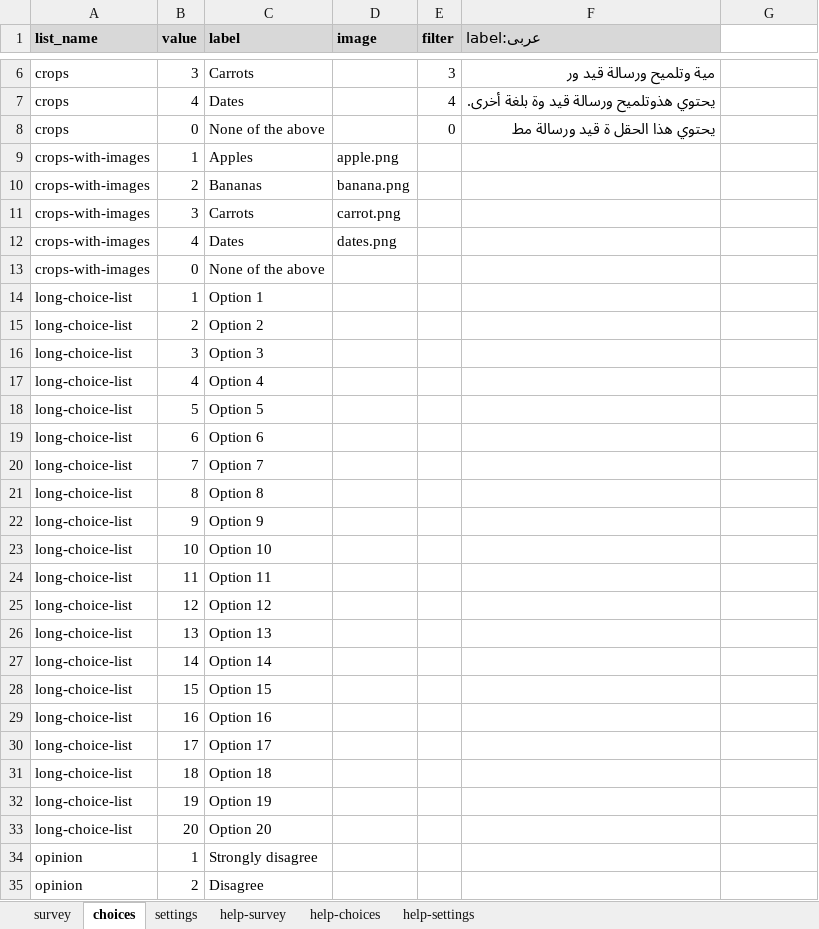
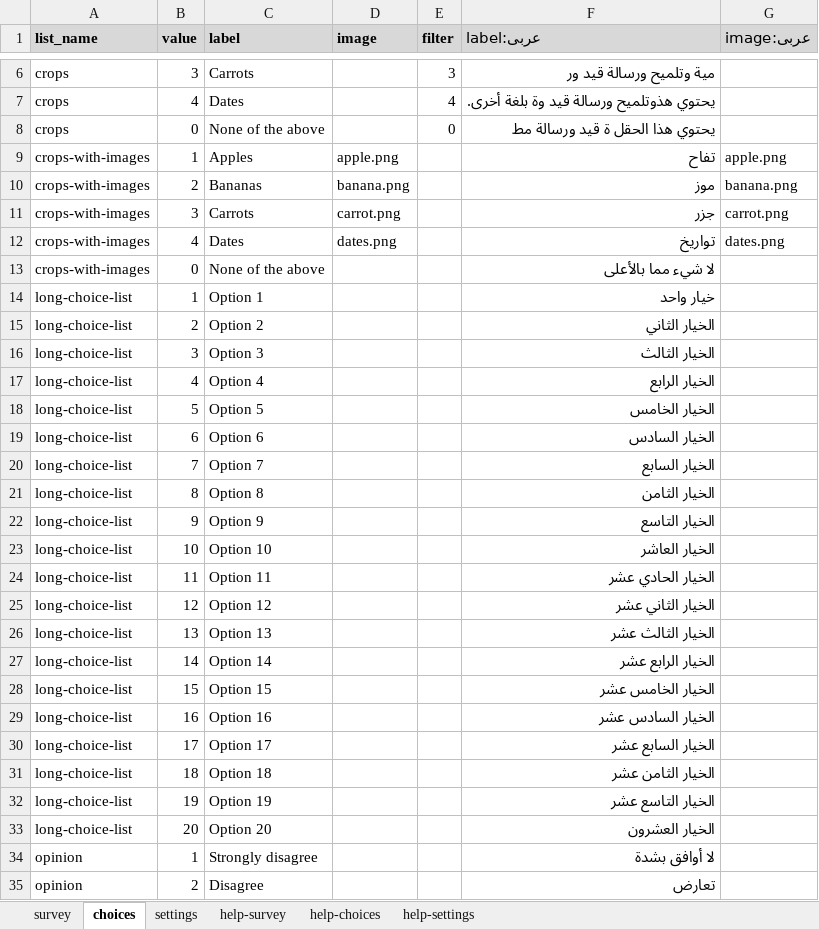
Before and after one commit to surveycto/baseline-select_one, an Excel workbook: extras/test-form/plugin_test_form_select_one.xlsx, sheet choices, drawn as a sheet; only a part is shown, gaps mark what is left out; values as stored, in another font and other column widths than the file's, no borders; conditional formats not drawn; the diff covers the shown part only; the diff names each change by its address in the sheet, - before the commit and + after, or states it on an @@ line.

Commit message:
Added Arabic choice labels

```diff
--- a/extras/test-form/plugin_test_form_select_one.xlsx (sheet choices)
+++ b/extras/test-form/plugin_test_form_select_one.xlsx (sheet choices)
-G1: (empty)
+G1: image:عربى
-G1 fill: none
+G1 fill: #D8D8D8
-F9 (label:عربى): (empty)
+F9 (label:عربى): تفاح
-G9 (image:عربى): (empty)
+G9 (image:عربى): apple.png
-F10 (label:عربى): (empty)
+F10 (label:عربى): موز
-G10 (image:عربى): (empty)
+G10 (image:عربى): banana.png
-F11 (label:عربى): (empty)
+F11 (label:عربى): جزر
-G11 (image:عربى): (empty)
+G11 (image:عربى): carrot.png
-F12 (label:عربى): (empty)
+F12 (label:عربى): تواريخ
-G12 (image:عربى): (empty)
+G12 (image:عربى): dates.png
-F13 (label:عربى): (empty)
+F13 (label:عربى): لا شيء مما بالأعلى
-F14 (label:عربى): (empty)
+F14 (label:عربى): خيار واحد
-F15 (label:عربى): (empty)
+F15 (label:عربى): الخيار الثاني
-F16 (label:عربى): (empty)
+F16 (label:عربى): الخيار الثالث
-F17 (label:عربى): (empty)
+F17 (label:عربى): الخيار الرابع
-F18 (label:عربى): (empty)
+F18 (label:عربى): الخيار الخامس
-F19 (label:عربى): (empty)
+F19 (label:عربى): الخيار السادس
-F20 (label:عربى): (empty)
+F20 (label:عربى): الخيار السابع
-F21 (label:عربى): (empty)
+F21 (label:عربى): الخيار الثامن
-F22 (label:عربى): (empty)
+F22 (label:عربى): الخيار التاسع
-F23 (label:عربى): (empty)
+F23 (label:عربى): الخيار العاشر
-F24 (label:عربى): (empty)
+F24 (label:عربى): الخيار الحادي عشر
-F25 (label:عربى): (empty)
+F25 (label:عربى): الخيار الثاني عشر
-F26 (label:عربى): (empty)
+F26 (label:عربى): الخيار الثالث عشر
-F27 (label:عربى): (empty)
+F27 (label:عربى): الخيار الرابع عشر
-F28 (label:عربى): (empty)
+F28 (label:عربى): الخيار الخامس عشر
-F29 (label:عربى): (empty)
+F29 (label:عربى): الخيار السادس عشر
-F30 (label:عربى): (empty)
+F30 (label:عربى): الخيار السابع عشر
-F31 (label:عربى): (empty)
+F31 (label:عربى): الخيار الثامن عشر
-F32 (label:عربى): (empty)
+F32 (label:عربى): الخيار التاسع عشر
-F33 (label:عربى): (empty)
+F33 (label:عربى): الخيار العشرون
-F34 (label:عربى): (empty)
+F34 (label:عربى): لا أوافق بشدة
-F35 (label:عربى): (empty)
+F35 (label:عربى): تعارض
```
Also changed, not shown: 5 edited cells elsewhere in this sheet, sheet settings.
